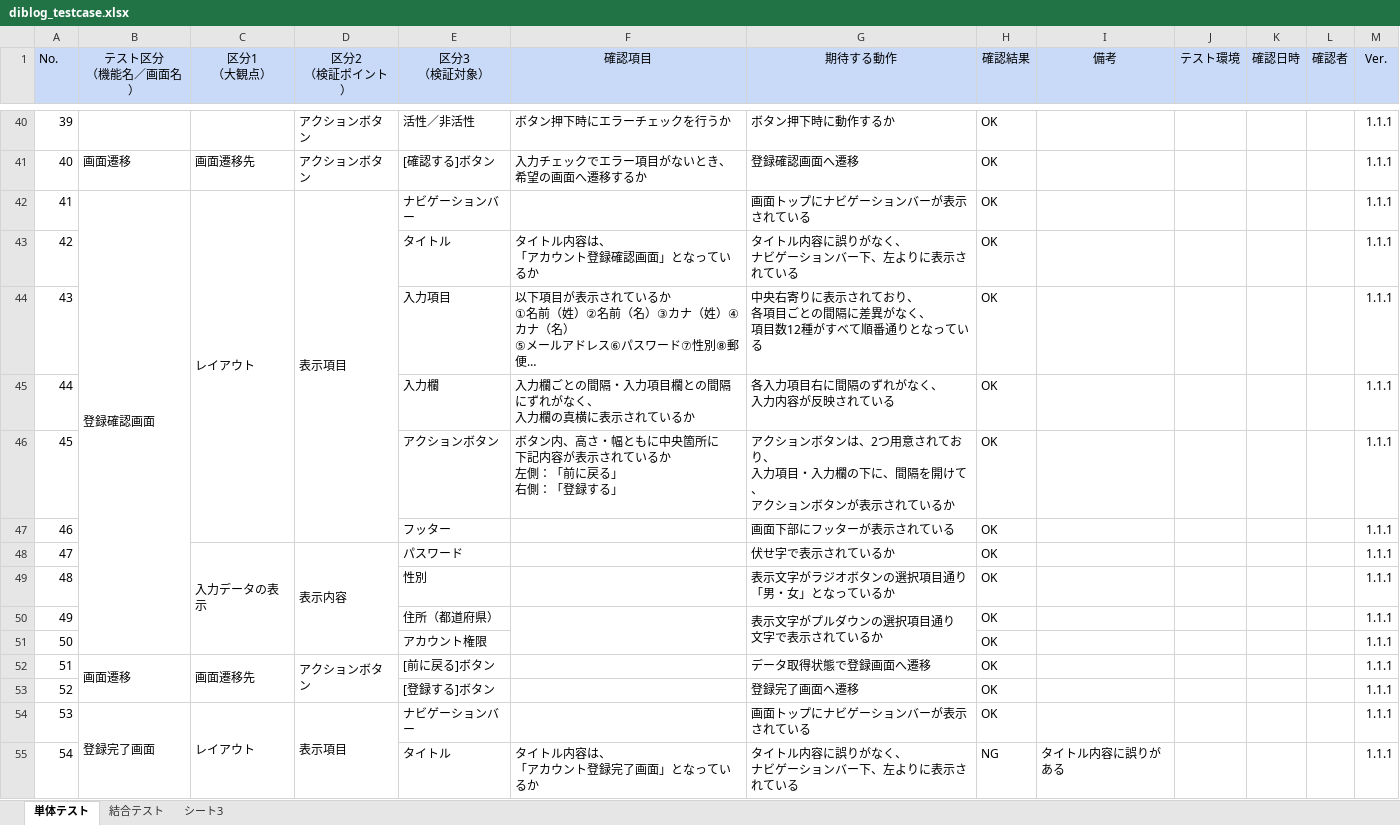
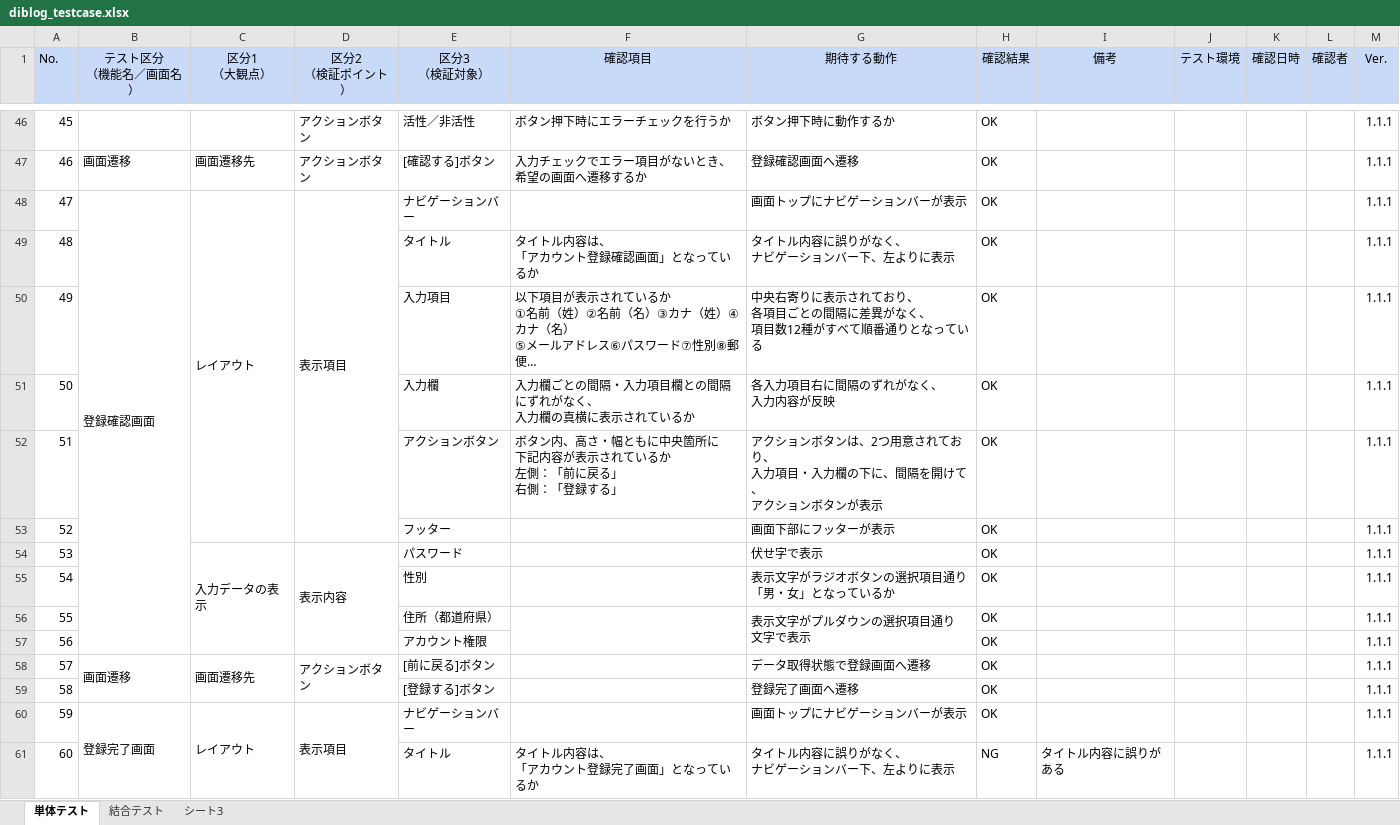
Before and after one commit to Hamasuo/practice, an Excel workbook: diblog_testcase.xlsx, sheet 単体テスト, drawn as a sheet; only a part is shown, gaps mark what is left out; long unchanged cells end in …; values as stored, in another font and other column widths than the file's, no borders; charts and pictures not drawn; addresses are those after the commit; ↵ is a line break in a cell; the diff covers the shown part only; the diff names each change by its address in the sheet, - before the commit and + after, or states it on an @@ line.

```diff
--- a/diblog_testcase.xlsx (sheet 単体テスト)
+++ b/diblog_testcase.xlsx (sheet 単体テスト)
@@ column A (No.) renumbered between rows 8 and 66 @@
-G48 (期待する動作): 画面トップにナビゲーションバーが表示されている
+G48 (期待する動作): 画面トップにナビゲーションバーが表示
-G49 (期待する動作): タイトル内容に誤りがなく、 ↵ ナビゲーションバー下、左よりに表示されている
+G49 (期待する動作): タイトル内容に誤りがなく、 ↵ ナビゲーションバー下、左よりに表示
-G51 (期待する動作): 各入力項目右に間隔のずれがなく、 ↵ 入力内容が反映されている
+G51 (期待する動作): 各入力項目右に間隔のずれがなく、 ↵ 入力内容が反映
-G52 (期待する動作): …ンが表示されているか
+G52 (期待する動作): …ンが表示
-G53 (期待する動作): 画面下部にフッターが表示されている
+G53 (期待する動作): 画面下部にフッターが表示
-G54 (期待する動作): 伏せ字で表示されているか
+G54 (期待する動作): 伏せ字で表示
-G56 (期待する動作): 表示文字がプルダウンの選択項目通り ↵ 文字で表示されているか
+G56 (期待する動作): 表示文字がプルダウンの選択項目通り ↵ 文字で表示
-G60 (期待する動作): 画面トップにナビゲーションバーが表示されている
+G60 (期待する動作): 画面トップにナビゲーションバーが表示
-G61 (期待する動作): タイトル内容に誤りがなく、 ↵ ナビゲーションバー下、左よりに表示されている
+G61 (期待する動作): タイトル内容に誤りがなく、 ↵ ナビゲーションバー下、左よりに表示
```
Also changed, not shown: 17 added rows and 9 edited cells elsewhere in this sheet, sheet 結合テスト, 3 other files.
